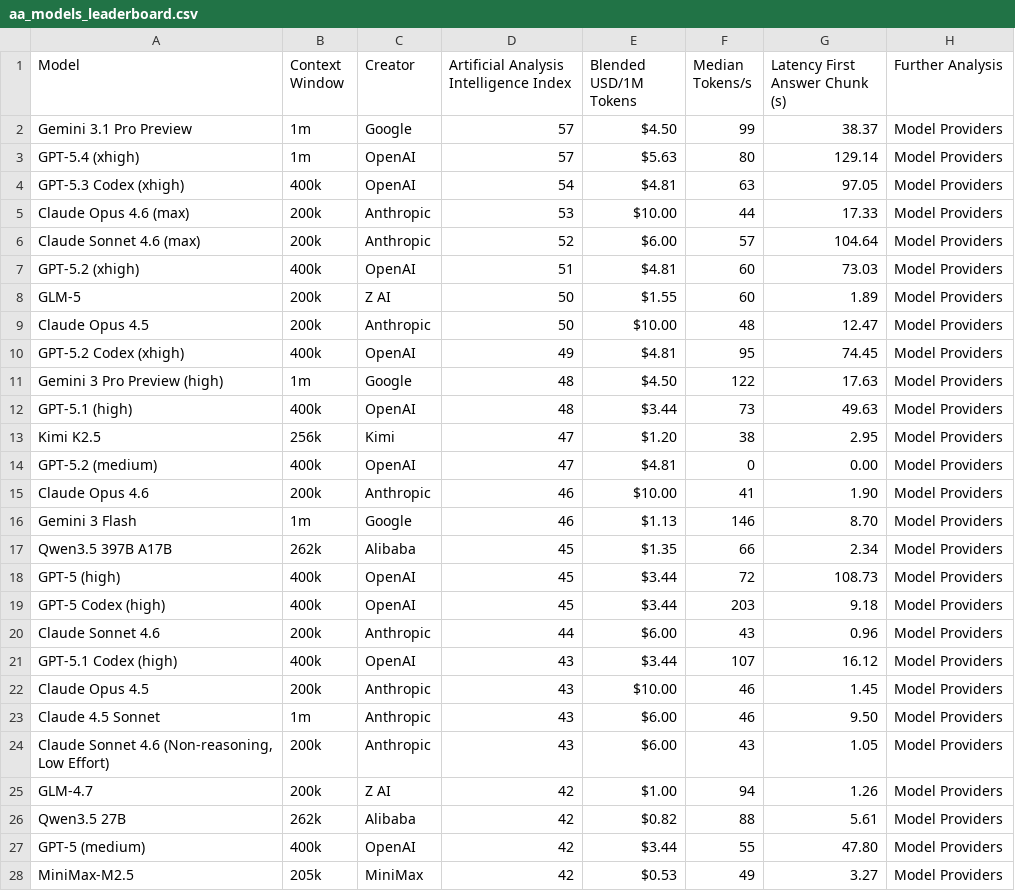
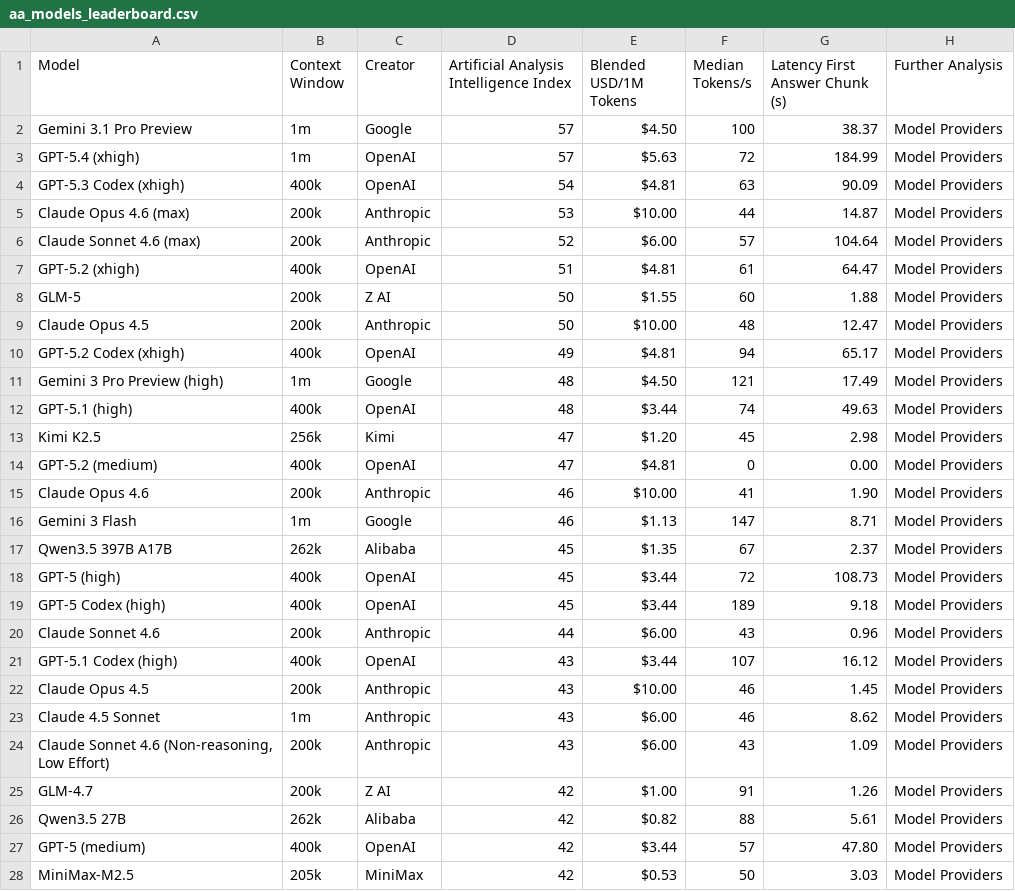
Before and after one commit to Franri3008/franri3008.github.io, a CSV file: pages/CEPS/AI-World/ModelLeaderboard/data/scraped/aa_models_leaderboard.csv, drawn as a sheet; only a part is shown; the diff covers the shown part only.

```diff
--- a/pages/CEPS/AI-World/ModelLeaderboard/data/scraped/aa_models_leaderboard.csv
+++ b/pages/CEPS/AI-World/ModelLeaderboard/data/scraped/aa_models_leaderboard.csv
@@ -1,20 +1,20 @@
 Model,Context Window,Creator,Artificial Analysis Intelligence Index,Blended USD/1M Tokens,Median Tokens/s,Latency First Answer Chunk (s),Further Analysis
-Gemini 3.1 Pro Preview,1m,Google,57,$4.50,99,38.37,Model Providers
-GPT-5.4 (xhigh),1m,OpenAI,57,$5.63,80,129.14,Model Providers
-GPT-5.3 Codex (xhigh),400k,OpenAI,54,$4.81,63,97.05,Model Providers
-Claude Opus 4.6 (max),200k,Anthropic,53,$10.00,44,17.33,Model Providers
+Gemini 3.1 Pro Preview,1m,Google,57,$4.50,100,38.37,Model Providers
+GPT-5.4 (xhigh),1m,OpenAI,57,$5.63,72,184.99,Model Providers
+GPT-5.3 Codex (xhigh),400k,OpenAI,54,$4.81,63,90.09,Model Providers
+Claude Opus 4.6 (max),200k,Anthropic,53,$10.00,44,14.87,Model Providers
 Claude Sonnet 4.6 (max),200k,Anthropic,52,$6.00,57,104.64,Model Providers
-GPT-5.2 (xhigh),400k,OpenAI,51,$4.81,60,73.03,Model Providers
-GLM-5,200k,Z AI,50,$1.55,60,1.89,Model Providers
+GPT-5.2 (xhigh),400k,OpenAI,51,$4.81,61,64.47,Model Providers
+GLM-5,200k,Z AI,50,$1.55,60,1.88,Model Providers
 Claude Opus 4.5,200k,Anthropic,50,$10.00,48,12.47,Model Providers
-GPT-5.2 Codex (xhigh),400k,OpenAI,49,$4.81,95,74.45,Model Providers
-Gemini 3 Pro Preview (high),1m,Google,48,$4.50,122,17.63,Model Providers
-GPT-5.1 (high),400k,OpenAI,48,$3.44,73,49.63,Model Providers
-Kimi K2.5,256k,Kimi,47,$1.20,38,2.95,Model Providers
+GPT-5.2 Codex (xhigh),400k,OpenAI,49,$4.81,94,65.17,Model Providers
+Gemini 3 Pro Preview (high),1m,Google,48,$4.50,121,17.49,Model Providers
+GPT-5.1 (high),400k,OpenAI,48,$3.44,74,49.63,Model Providers
+Kimi K2.5,256k,Kimi,47,$1.20,45,2.98,Model Providers
 GPT-5.2 (medium),400k,OpenAI,47,$4.81,0,0.00,Model Providers
 Claude Opus 4.6,200k,Anthropic,46,$10.00,41,1.90,Model Providers
-Gemini 3 Flash,1m,Google,46,$1.13,146,8.70,Model Providers
-Qwen3.5 397B A17B,262k,Alibaba,45,$1.35,66,2.34,Model Providers
+Gemini 3 Flash,1m,Google,46,$1.13,147,8.71,Model Providers
+Qwen3.5 397B A17B,262k,Alibaba,45,$1.35,67,2.37,Model Providers
 GPT-5 (high),400k,OpenAI,45,$3.44,72,108.73,Model Providers
-GPT-5 Codex (high),400k,OpenAI,45,$3.44,203,9.18,Model Providers
+GPT-5 Codex (high),400k,OpenAI,45,$3.44,189,9.18,Model Providers
 Claude Sonnet 4.6,200k,Anthropic,44,$6.00,43,0.96,Model Providers
@@ -22,7 +22,7 @@ GPT-5.1 Codex (high),400k,OpenAI,43,$3.44,107,16.12,Model Providers
 Claude Opus 4.5,200k,Anthropic,43,$10.00,46,1.45,Model Providers
-Claude 4.5 Sonnet,1m,Anthropic,43,$6.00,46,9.50,Model Providers
-"Claude Sonnet 4.6 (Non-reasoning, Low Effort)",200k,Anthropic,43,$6.00,43,1.05,Model Providers
-GLM-4.7,200k,Z AI,42,$1.00,94,1.26,Model Providers
+Claude 4.5 Sonnet,1m,Anthropic,43,$6.00,46,8.62,Model Providers
+"Claude Sonnet 4.6 (Non-reasoning, Low Effort)",200k,Anthropic,43,$6.00,43,1.09,Model Providers
+GLM-4.7,200k,Z AI,42,$1.00,91,1.26,Model Providers
 Qwen3.5 27B,262k,Alibaba,42,$0.82,88,5.61,Model Providers
-GPT-5 (medium),400k,OpenAI,42,$3.44,55,47.80,Model Providers
-MiniMax-M2.5,205k,MiniMax,42,$0.53,49,3.27,Model Providers
+GPT-5 (medium),400k,OpenAI,42,$3.44,57,47.80,Model Providers
+MiniMax-M2.5,205k,MiniMax,42,$0.53,50,3.03,Model Providers
```
Also changed, not shown: 166 edited cells elsewhere in this file, pages/CEPS/AI-World/ModelLeaderboard/data/processed.csv, pages/CEPS/AI-World/ModelLeaderboard/data/scraped/livebench_leaderboard.csv, 4 other files.
